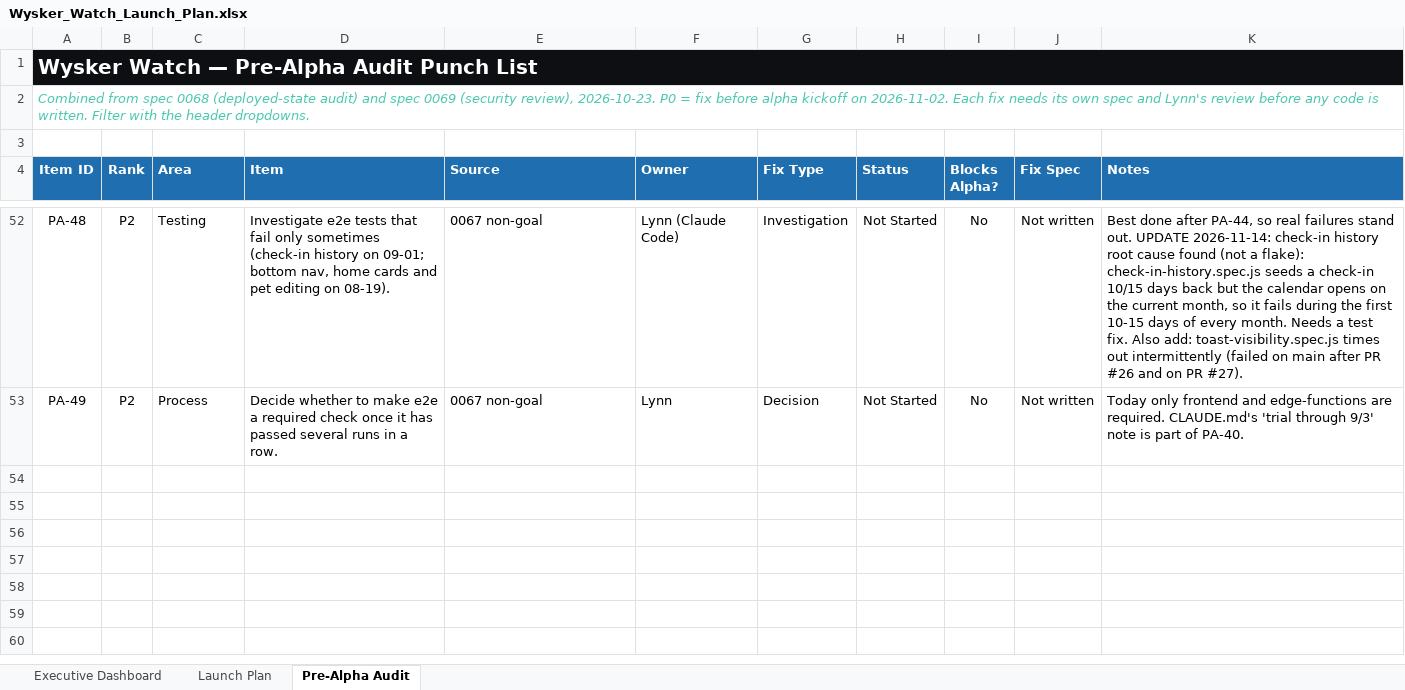
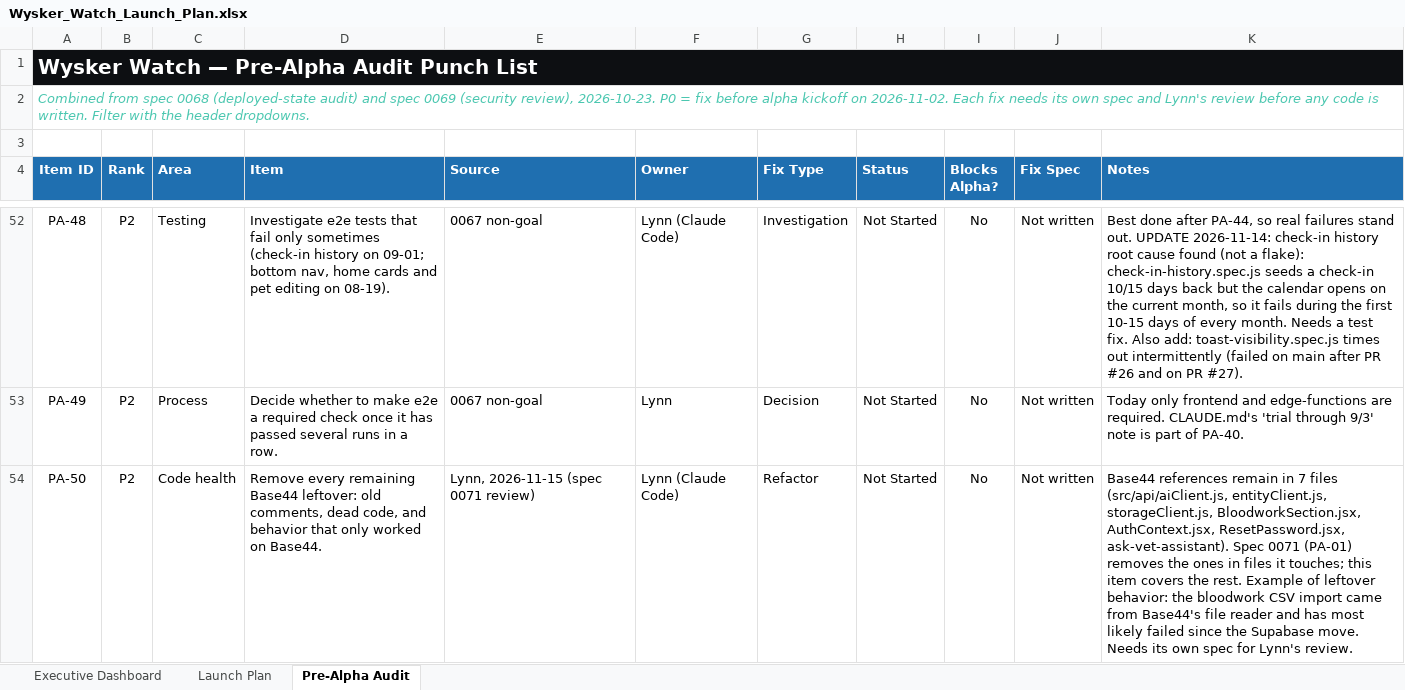
Before and after one commit to YellowVelo/whisker-watch-supabase, an Excel workbook: docs/planning/Wysker_Watch_Launch_Plan.xlsx, sheet Pre-Alpha Audit, drawn as a sheet; only a part is shown, gaps mark what is left out; values as stored, in another font and other column widths than the file's, no borders; conditional formats not drawn; the diff covers the shown part only; the diff names each change by its address in the sheet, - before the commit and + after, or states it on an @@ line.

```diff
--- a/docs/planning/Wysker_Watch_Launch_Plan.xlsx (sheet Pre-Alpha Audit)
+++ b/docs/planning/Wysker_Watch_Launch_Plan.xlsx (sheet Pre-Alpha Audit)
+row 54: PA-50 | P2 | Code health | Remove every remaining Base44 leftover: old comments, dead code, and behavior that only worked on Base44. | Lynn, 2026-11-15 (spec 0071 review) | Lynn (Claude Code) | Refactor | Not Started | No | Not written | Base44 references remain in 7 files (src/api/aiClient.js, entityClient.js, storageClient.js, BloodworkSection.jsx, AuthContext.jsx, ResetPassword.jsx, ask-vet-assistant). Spec 0071 (PA-01) removes the ones in files it touches; this item covers the rest. Example of leftover behavior: the bloodwork CSV import came from Base44's file reader and has most likely failed since the Supabase move. Needs its own spec for Lynn's review.
```
Also changed, not shown: 1 added row and 2 edited cells elsewhere in this sheet, 1 other file.
